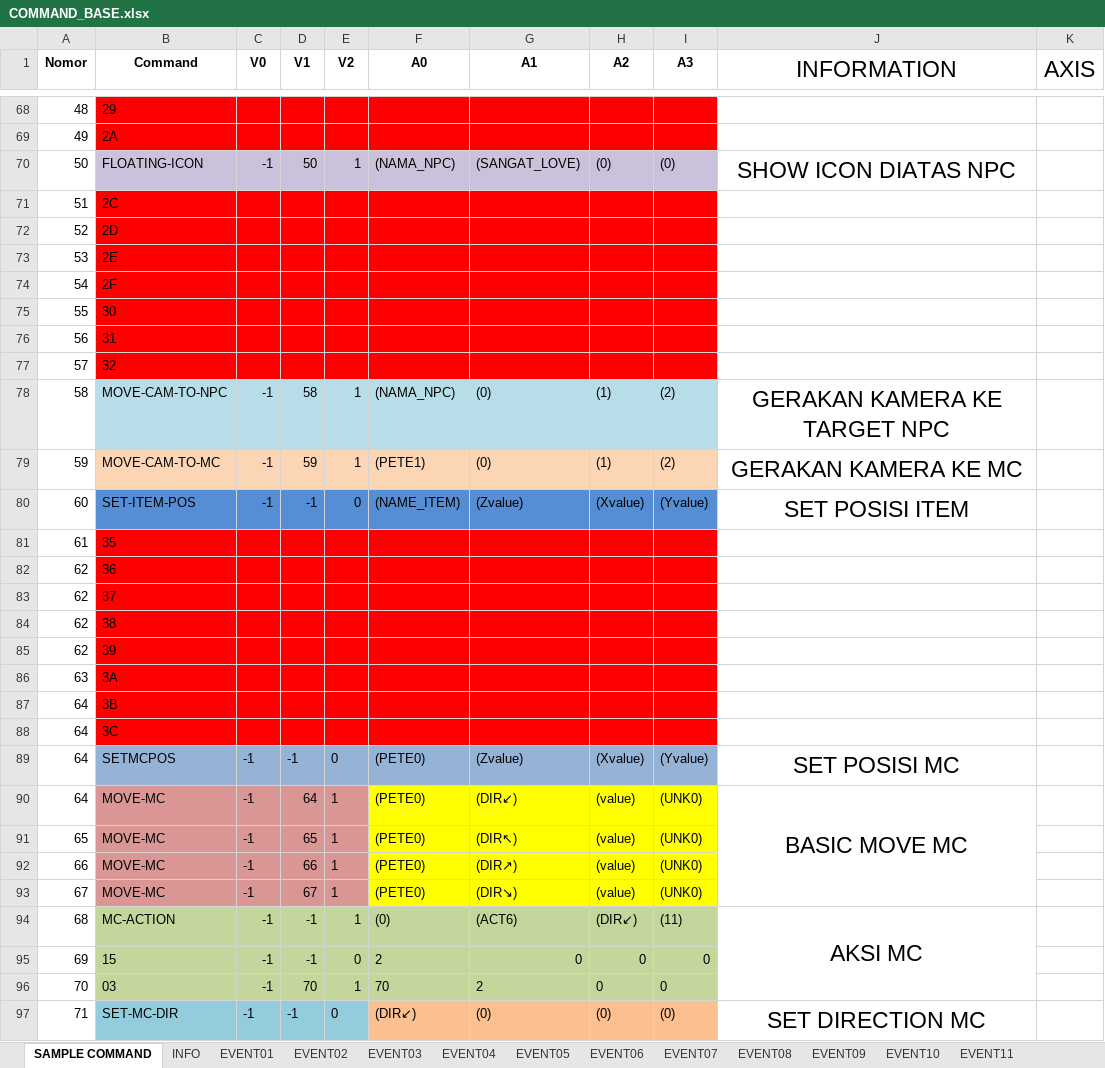
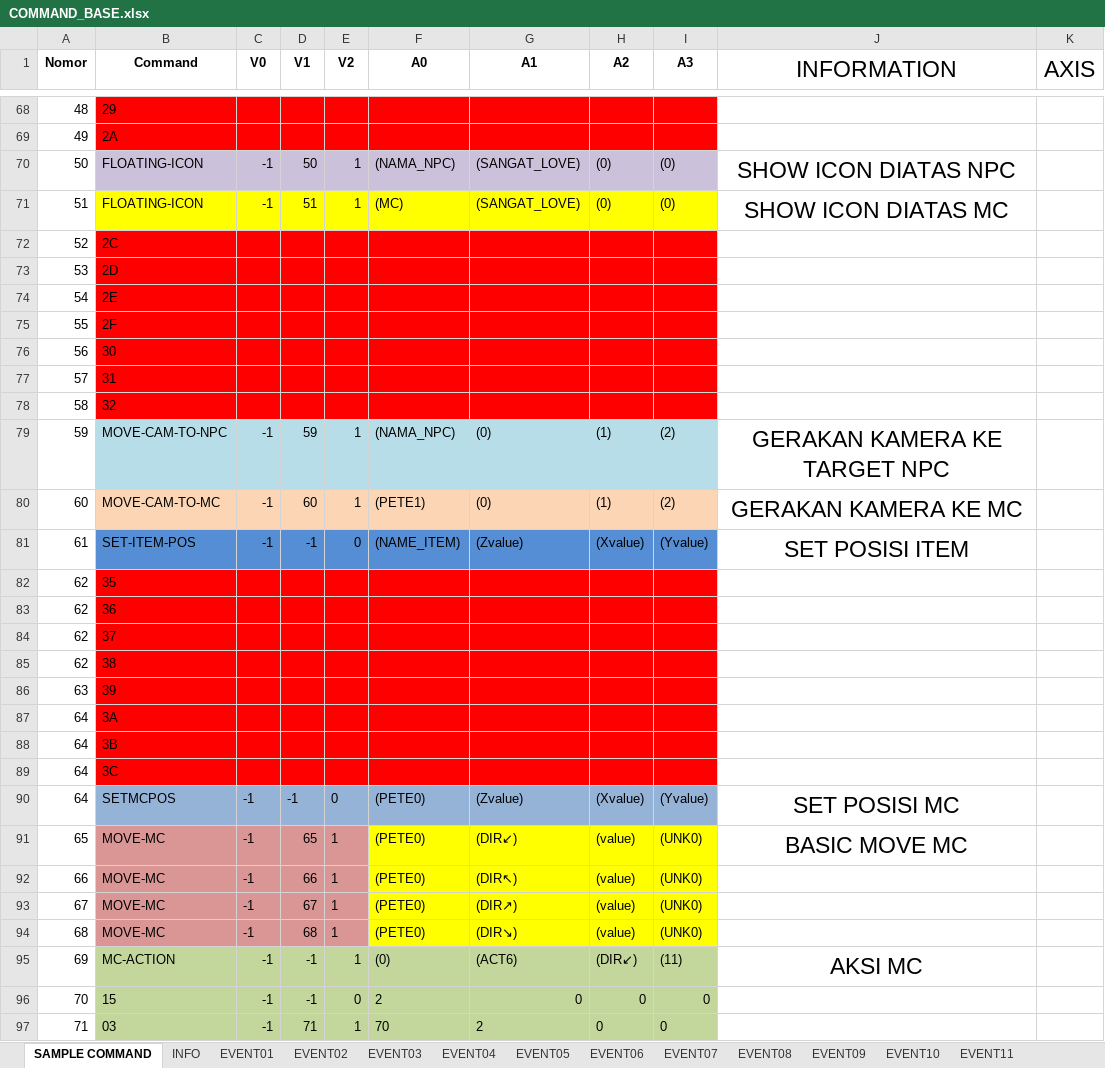
Before and after one commit to gil-unx/EVENT-EDITOR, an Excel workbook: epsxe/HHMBTNI/EVENT_BASE/COMMAND_BASE.xlsx, sheet SAMPLE COMMAND, drawn as a sheet; only a part is shown, gaps mark what is left out; values as stored, in another font and other column widths than the file's, no borders; charts and pictures and conditional formats not drawn; removed rows and columns are numbered as before the commit, all else as after; the diff covers the shown part only; the diff names each change by its address in the sheet, - before the commit and + after, or states it on an @@ line.

Commit message:
New COMMAND
Floating icon ke mc,
MC-EAT-DRINK,
SOUND-EFFECT,

```diff
--- a/epsxe/HHMBTNI/EVENT_BASE/COMMAND_BASE.xlsx (sheet SAMPLE COMMAND)
+++ b/epsxe/HHMBTNI/EVENT_BASE/COMMAND_BASE.xlsx (sheet SAMPLE COMMAND)
-row 71: 51 | 2C
+row 71: 51 | FLOATING-ICON | -1 | 51 | 1 | (MC) | (SANGAT_LOVE) | (0) | (0) | SHOW ICON DIATAS MC
-B72 (Command): 2D
+B72 (Command): 2C
-B73 (Command): 2E
+B73 (Command): 2D
-B74 (Command): 2F
+B74 (Command): 2E
-B75 (Command): 30
+B75 (Command): 2F
-B76 (Command): 31
+B76 (Command): 30
-B77 (Command): 32
+B77 (Command): 31
+row 78: 58 | 32
-A79 (Nomor): 58
+A79 (Nomor): 59
-D79 (V1): 58
+D79 (V1): 59
-A80 (Nomor): 59
+A80 (Nomor): 60
-D80 (V1): 59
+D80 (V1): 60
-A81 (Nomor): 60
+A81 (Nomor): 61
-A82 (Nomor): 61
+A82 (Nomor): 62
-row 85: 62 | 39
-B86 (Command): 3A
+B86 (Command): 39
+row 87: 64 | 3A
-row 90: 64 | MOVE-MC | -1 | 64 | 1 | (PETE0) | (DIR↙) | (value) | (UNK0) | BASIC MOVE MC
-G91 (A1): (DIR↖)
+G91 (A1): (DIR↙)
-J91 (INFORMATION): (empty)
+J91 (INFORMATION): BASIC MOVE MC
-G92 (A1): (DIR↗)
+G92 (A1): (DIR↖)
-G93 (A1): (DIR↘)
+G93 (A1): (DIR↗)
+row 94: 68 | MOVE-MC | -1 | 68 | 1 | (PETE0) | (DIR↘) | (value) | (UNK0)
-A95 (Nomor): 68
+A95 (Nomor): 69
-J94:J96 merged
-A96 (Nomor): 69
+A96 (Nomor): 70
-A97 (Nomor): 70
+A97 (Nomor): 71
-D97 (V1): 70
+D97 (V1): 71
-row 97: 71 | SET-MC-DIR | -1 | -1 | 0 | (DIR↙) | (0) | (0) | (0) | SET DIRECTION MC
```
Also changed, not shown: 11 added rows, 11 removed rows, 79 edited cells, cell formats and merged cells elsewhere in this sheet, charts or pictures, 2 other files.
